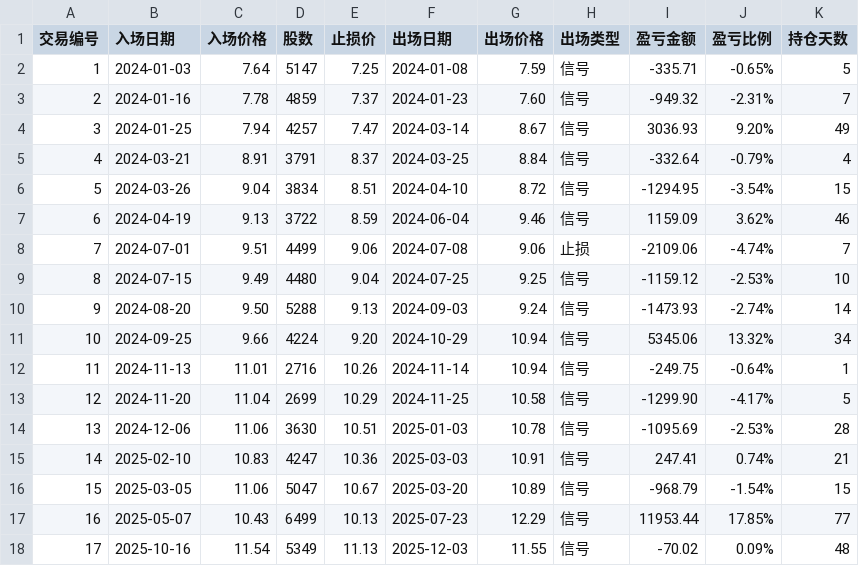
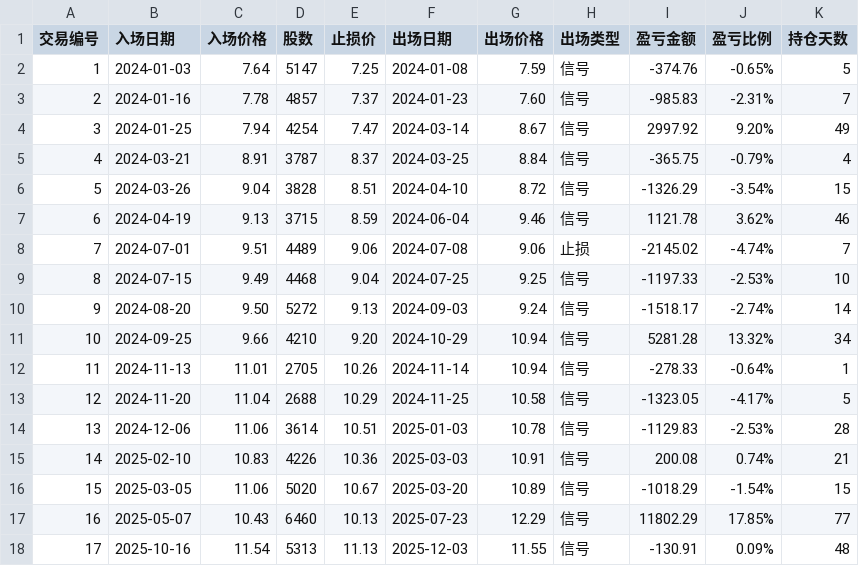
Before and after one commit to suqinhai/cctx, a CSV file: report/trades.csv, drawn as a sheet.

```diff
--- a/report/trades.csv
+++ b/report/trades.csv
@@ -1,18 +1,18 @@
 交易编号,入场日期,入场价格,股数,止损价,出场日期,出场价格,出场类型,盈亏金额,盈亏比例,持仓天数
-1,2024-01-03,7.64,5147,7.25,2024-01-08,7.59,信号,-335.71,-0.65%,5
-2,2024-01-16,7.78,4859,7.37,2024-01-23,7.60,信号,-949.32,-2.31%,7
-3,2024-01-25,7.94,4257,7.47,2024-03-14,8.67,信号,3036.93,9.20%,49
-4,2024-03-21,8.91,3791,8.37,2024-03-25,8.84,信号,-332.64,-0.79%,4
-5,2024-03-26,9.04,3834,8.51,2024-04-10,8.72,信号,-1294.95,-3.54%,15
-6,2024-04-19,9.13,3722,8.59,2024-06-04,9.46,信号,1159.09,3.62%,46
-7,2024-07-01,9.51,4499,9.06,2024-07-08,9.06,止损,-2109.06,-4.74%,7
-8,2024-07-15,9.49,4480,9.04,2024-07-25,9.25,信号,-1159.12,-2.53%,10
-9,2024-08-20,9.50,5288,9.13,2024-09-03,9.24,信号,-1473.93,-2.74%,14
-10,2024-09-25,9.66,4224,9.20,2024-10-29,10.94,信号,5345.06,13.32%,34
-11,2024-11-13,11.01,2716,10.26,2024-11-14,10.94,信号,-249.75,-0.64%,1
-12,2024-11-20,11.04,2699,10.29,2024-11-25,10.58,信号,-1299.90,-4.17%,5
-13,2024-12-06,11.06,3630,10.51,2025-01-03,10.78,信号,-1095.69,-2.53%,28
-14,2025-02-10,10.83,4247,10.36,2025-03-03,10.91,信号,247.41,0.74%,21
-15,2025-03-05,11.06,5047,10.67,2025-03-20,10.89,信号,-968.79,-1.54%,15
-16,2025-05-07,10.43,6499,10.13,2025-07-23,12.29,信号,11953.44,17.85%,77
-17,2025-10-16,11.54,5349,11.13,2025-12-03,11.55,信号,-70.02,0.09%,48
+1,2024-01-03,7.64,5147,7.25,2024-01-08,7.59,信号,-374.76,-0.65%,5
+2,2024-01-16,7.78,4857,7.37,2024-01-23,7.60,信号,-985.83,-2.31%,7
+3,2024-01-25,7.94,4254,7.47,2024-03-14,8.67,信号,2997.92,9.20%,49
+4,2024-03-21,8.91,3787,8.37,2024-03-25,8.84,信号,-365.75,-0.79%,4
+5,2024-03-26,9.04,3828,8.51,2024-04-10,8.72,信号,-1326.29,-3.54%,15
+6,2024-04-19,9.13,3715,8.59,2024-06-04,9.46,信号,1121.78,3.62%,46
+7,2024-07-01,9.51,4489,9.06,2024-07-08,9.06,止损,-2145.02,-4.74%,7
+8,2024-07-15,9.49,4468,9.04,2024-07-25,9.25,信号,-1197.33,-2.53%,10
+9,2024-08-20,9.50,5272,9.13,2024-09-03,9.24,信号,-1518.17,-2.74%,14
+10,2024-09-25,9.66,4210,9.20,2024-10-29,10.94,信号,5281.28,13.32%,34
+11,2024-11-13,11.01,2705,10.26,2024-11-14,10.94,信号,-278.33,-0.64%,1
+12,2024-11-20,11.04,2688,10.29,2024-11-25,10.58,信号,-1323.05,-4.17%,5
+13,2024-12-06,11.06,3614,10.51,2025-01-03,10.78,信号,-1129.83,-2.53%,28
+14,2025-02-10,10.83,4226,10.36,2025-03-03,10.91,信号,200.08,0.74%,21
+15,2025-03-05,11.06,5020,10.67,2025-03-20,10.89,信号,-1018.29,-1.54%,15
+16,2025-05-07,10.43,6460,10.13,2025-07-23,12.29,信号,11802.29,17.85%,77
+17,2025-10-16,11.54,5313,11.13,2025-12-03,11.55,信号,-130.91,0.09%,48
```
Also changed, not shown: report/monthly_returns.csv, report/nav.csv, 5 other files.
